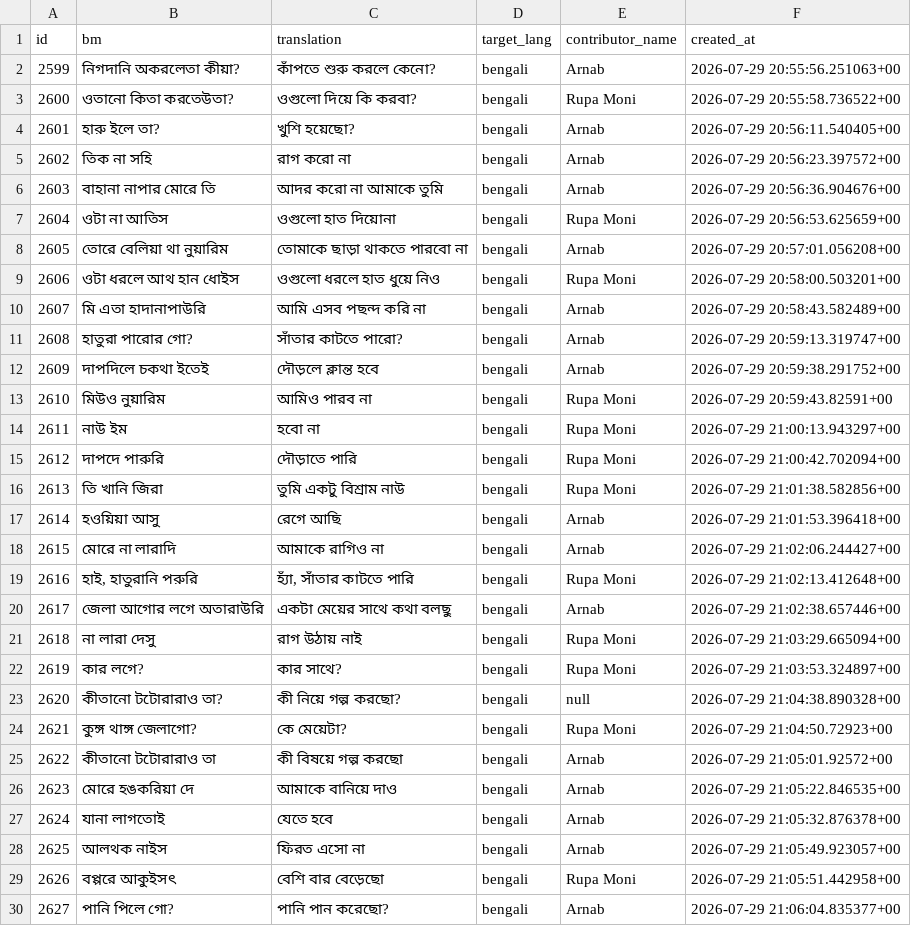
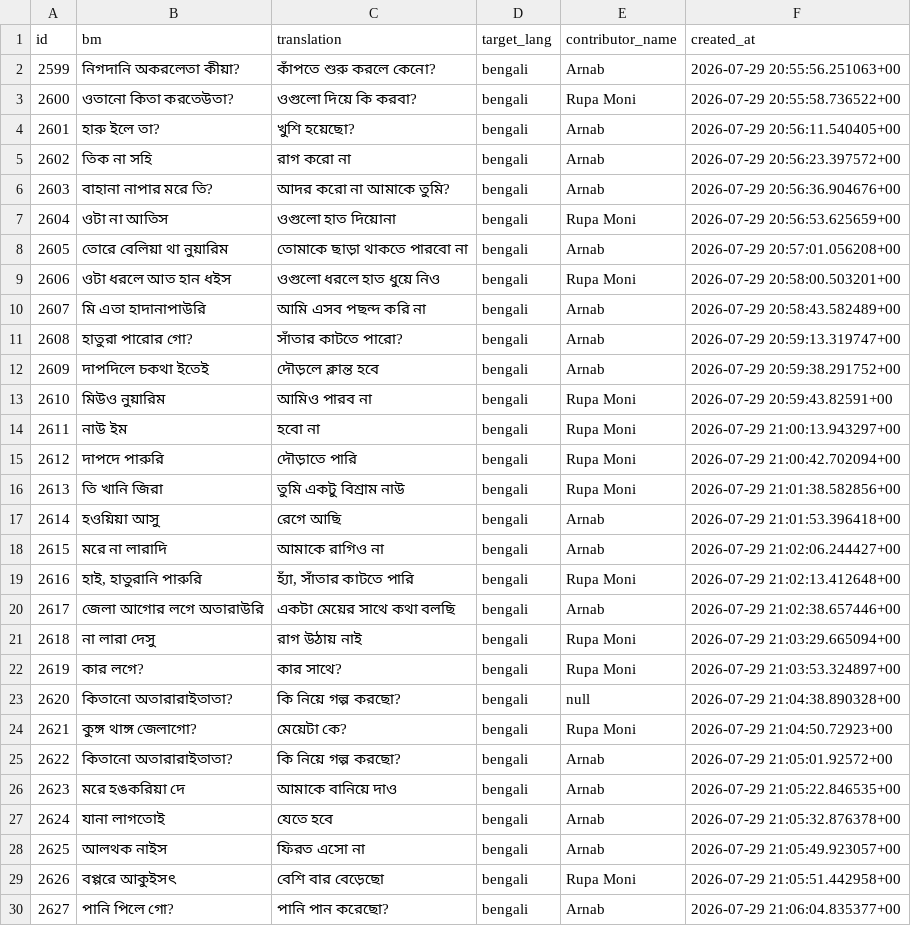
Before and after one commit to KEHEM-IT/Mekholi, a CSV file: src/assets/school/part_11_id_2599-2752.csv, drawn as a sheet; only a part is shown.

Commit message:
Enhanced 1 file with improvements

```diff
--- a/src/assets/school/part_11_id_2599-2752.csv
+++ b/src/assets/school/part_11_id_2599-2752.csv
@@ -5,6 +5,6 @@ id,bm,translation,target_lang,contributor_name,created_at
 2602,তিক না সহি,রাগ করো না,bengali,Arnab,2026-07-29 20:56:23.397572+00
-2603,বাহানা নাপার মোরে তি,আদর করো না আমাকে তুমি,bengali,Arnab,2026-07-29 20:56:36.904676+00
+2603,বাহানা নাপার মরে তি?,আদর করো না আমাকে তুমি?,bengali,Arnab,2026-07-29 20:56:36.904676+00
 2604,ওটা না আতিস,ওগুলো হাত দিয়োনা,bengali,Rupa Moni,2026-07-29 20:56:53.625659+00
 2605,তোরে বেলিয়া থা নুয়ারিম,তোমাকে ছাড়া থাকতে পারবো না,bengali,Arnab,2026-07-29 20:57:01.056208+00
-2606,ওটা ধরলে আথ হান ধোইস,ওগুলো ধরলে হাত ধুয়ে নিও,bengali,Rupa Moni,2026-07-29 20:58:00.503201+00
+2606,ওটা ধরলে আত হান ধইস,ওগুলো ধরলে হাত ধুয়ে নিও,bengali,Rupa Moni,2026-07-29 20:58:00.503201+00
 2607,মি এতা হাদানাপাউরি,আমি এসব পছন্দ করি না,bengali,Arnab,2026-07-29 20:58:43.582489+00
@@ -17,11 +17,11 @@ id,bm,translation,target_lang,contributor_name,created_at
 2614,হওয়িয়া আসু,রেগে আছি,bengali,Arnab,2026-07-29 21:01:53.396418+00
-2615,মোরে না লারাদি,আমাকে রাগিও না,bengali,Arnab,2026-07-29 21:02:06.244427+00
-2616,"হাই, হাতুরানি পরুরি","হ্যাঁ, সাঁতার কাটতে পারি",bengali,Rupa Moni,2026-07-29 21:02:13.412648+00
-2617,জেলা আগোর লগে অতারাউরি,একটা মেয়ের সাথে কথা বলছু,bengali,Arnab,2026-07-29 21:02:38.657446+00
+2615,মরে না লারাদি,আমাকে রাগিও না,bengali,Arnab,2026-07-29 21:02:06.244427+00
+2616,"হাই, হাতুরানি পারুরি","হ্যাঁ, সাঁতার কাটতে পারি",bengali,Rupa Moni,2026-07-29 21:02:13.412648+00
+2617,জেলা আগোর লগে অতারাউরি,একটা মেয়ের সাথে কথা বলছি,bengali,Arnab,2026-07-29 21:02:38.657446+00
 2618,না লারা দেসু,রাগ উঠায় নাই,bengali,Rupa Moni,2026-07-29 21:03:29.665094+00
 2619,কার লগে?,কার সাথে?,bengali,Rupa Moni,2026-07-29 21:03:53.324897+00
-2620,কীতানো টটোরারাও তা?,কী নিয়ে গল্প করছো?,bengali,null,2026-07-29 21:04:38.890328+00
-2621,কুঙ্গ থাঙ্গ জেলাগো?,কে মেয়েটা?,bengali,Rupa Moni,2026-07-29 21:04:50.72923+00
-2622,কীতানো টটোরারাও তা,কী বিষয়ে গল্প করছো,bengali,Arnab,2026-07-29 21:05:01.92572+00
-2623,মোরে হঙকরিয়া দে,আমাকে বানিয়ে দাও,bengali,Arnab,2026-07-29 21:05:22.846535+00
+2620,কিতানো অতারারাইতাতা?,কি নিয়ে গল্প করছো?,bengali,null,2026-07-29 21:04:38.890328+00
+2621,কুঙ্গ থাঙ্গ জেলাগো?,মেয়েটা কে?,bengali,Rupa Moni,2026-07-29 21:04:50.72923+00
+2622,কিতানো অতারারাইতাতা?,কি নিয়ে গল্প করছো?,bengali,Arnab,2026-07-29 21:05:01.92572+00
+2623,মরে হঙকরিয়া দে,আমাকে বানিয়ে দাও,bengali,Arnab,2026-07-29 21:05:22.846535+00
 2624,যানা লাগতোই,যেতে হবে,bengali,Arnab,2026-07-29 21:05:32.876378+00
```
